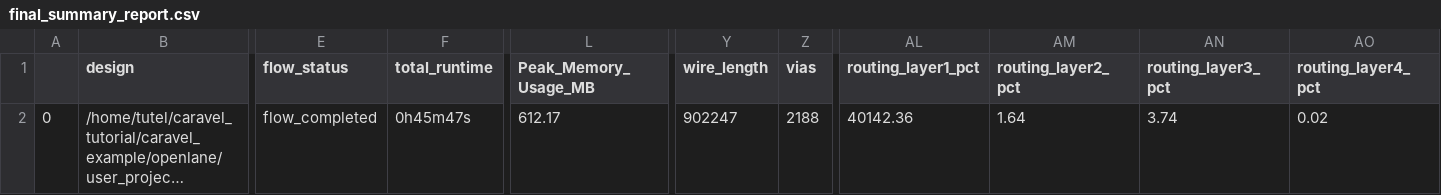
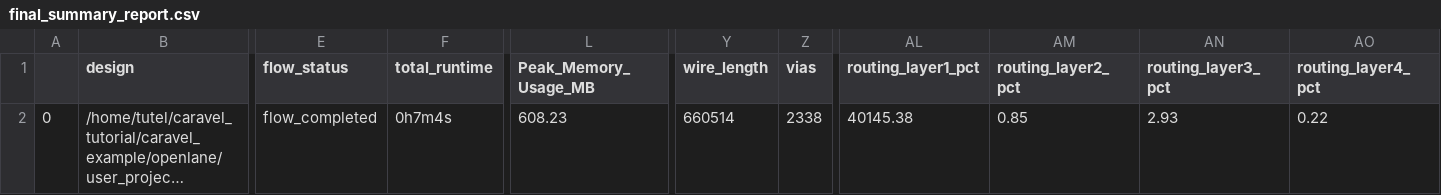
Before and after one commit to vanilyaliyogurt/raster_engine_mpw5, a CSV file: signoff/user_project_wrapper/final_summary_report.csv, drawn as a sheet; only a part is shown, gaps mark what is left out; long unchanged cells end in …; the diff names each change by its address in the sheet, - before the commit and + after, or states it on an @@ line.

```diff
--- a/signoff/user_project_wrapper/final_summary_report.csv
+++ b/signoff/user_project_wrapper/final_summary_report.csv
-F2 (total_runtime): 0h45m47s
+F2 (total_runtime): 0h7m4s
-L2 (Peak_Memory_Usage_MB): 612.17
+L2 (Peak_Memory_Usage_MB): 608.23
-Y2 (wire_length): 902247
+Y2 (wire_length): 660514
-Z2 (vias): 2188
+Z2 (vias): 2338
-AL2 (routing_layer1_pct): 40142.36
+AL2 (routing_layer1_pct): 40145.38
-AM2 (routing_layer2_pct): 1.64
+AM2 (routing_layer2_pct): 0.85
-AN2 (routing_layer3_pct): 3.74
+AN2 (routing_layer3_pct): 2.93
-AO2 (routing_layer4_pct): 0.02
+AO2 (routing_layer4_pct): 0.22
```
Also changed, not shown: signoff/user_proj_example/final_summary_report.csv, 11 other files.
